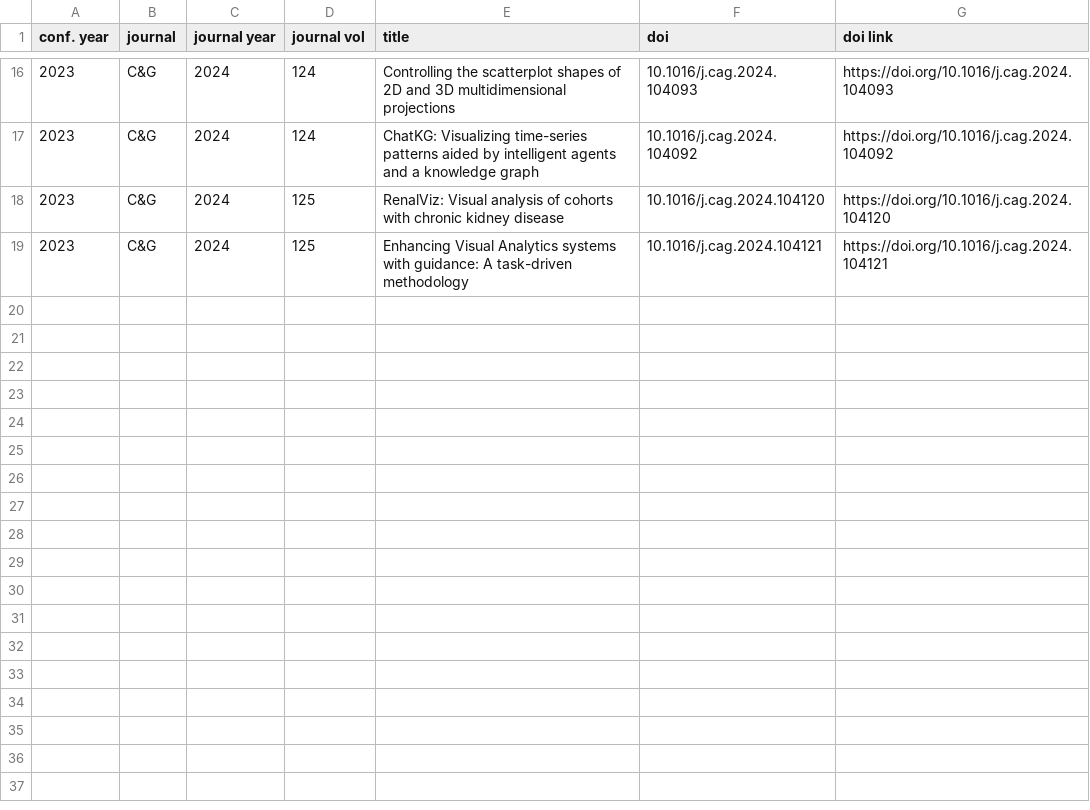
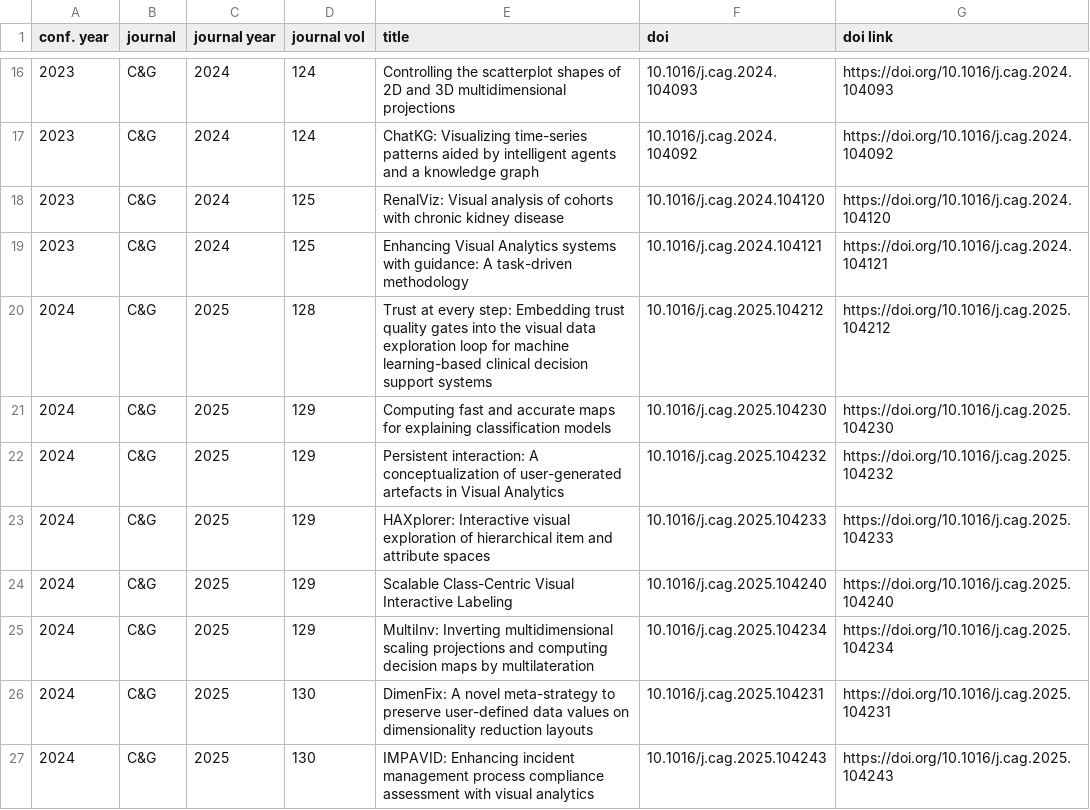
Before and after one commit to tobiasisenberg/Visualization-Reproducibility, a CSV file: input/eurova_cag.csv, drawn as a sheet; only a part is shown, gaps mark what is left out.

```diff
--- a/input/eurova_cag.csv
+++ b/input/eurova_cag.csv
@@ -19 +19,9 @@ conf. year,journal,journal year,journal vol,title,doi,doi link
 2023,C&G,2024,125,Enhancing Visual Analytics systems with guidance: A task-driven methodology,10.1016/j.cag.2024.104121,https://doi.org/10.1016/j.cag.2024.104121
+2024,C&G,2025,128,Trust at every step: Embedding trust quality gates into the visual data exploration loop for machine learning-based clinical decision support systems,10.1016/j.cag.2025.104212,https://doi.org/10.1016/j.cag.2025.104212
+2024,C&G,2025,129,Computing fast and accurate maps for explaining classification models,10.1016/j.cag.2025.104230,https://doi.org/10.1016/j.cag.2025.104230
+2024,C&G,2025,129,Persistent interaction: A conceptualization of user-generated artefacts in Visual Analytics,10.1016/j.cag.2025.104232,https://doi.org/10.1016/j.cag.2025.104232
+2024,C&G,2025,129,HAXplorer: Interactive visual exploration of hierarchical item and attribute spaces,10.1016/j.cag.2025.104233,https://doi.org/10.1016/j.cag.2025.104233
+2024,C&G,2025,129,Scalable Class-Centric Visual Interactive Labeling,10.1016/j.cag.2025.104240,https://doi.org/10.1016/j.cag.2025.104240
+2024,C&G,2025,129,MultiInv: Inverting multidimensional scaling projections and computing decision maps by multilateration,10.1016/j.cag.2025.104234,https://doi.org/10.1016/j.cag.2025.104234
+2024,C&G,2025,130,DimenFix: A novel meta-strategy to preserve user-defined data values on dimensionality reduction layouts,10.1016/j.cag.2025.104231,https://doi.org/10.1016/j.cag.2025.104231
+2024,C&G,2025,130,IMPAVID: Enhancing incident management process compliance assessment with visual analytics,10.1016/j.cag.2025.104243,https://doi.org/10.1016/j.cag.2025.104243
```
Also changed, not shown: input/eurovis.csv, input/eurovis_journal_presentations.csv, 9 other files.
